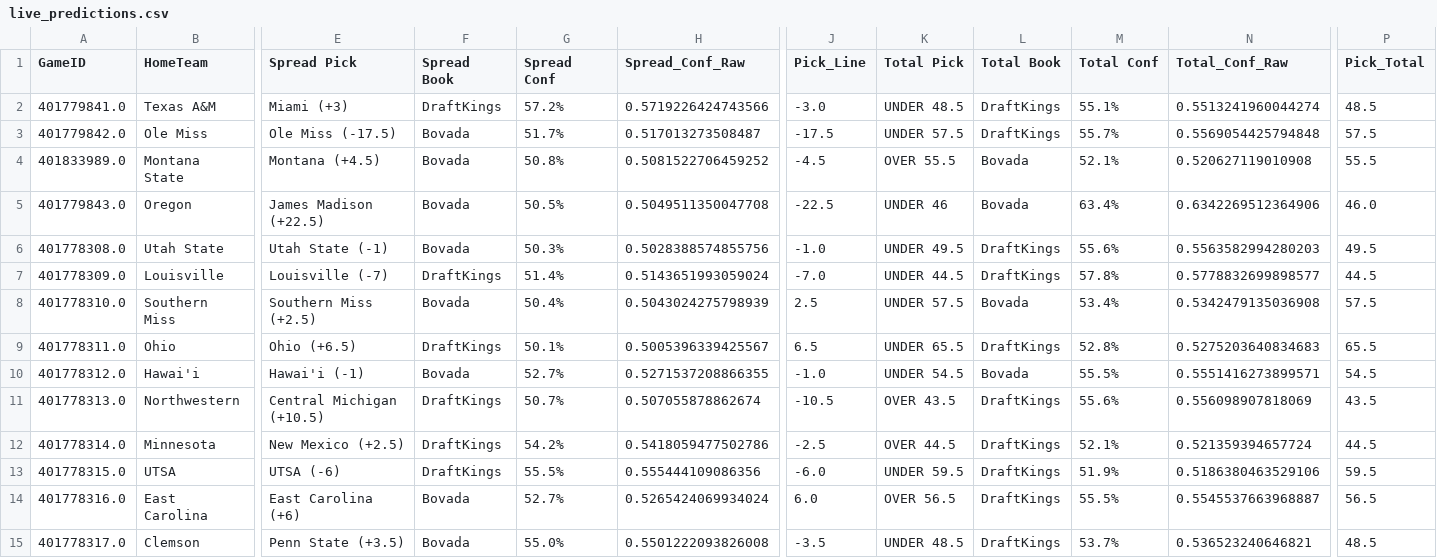
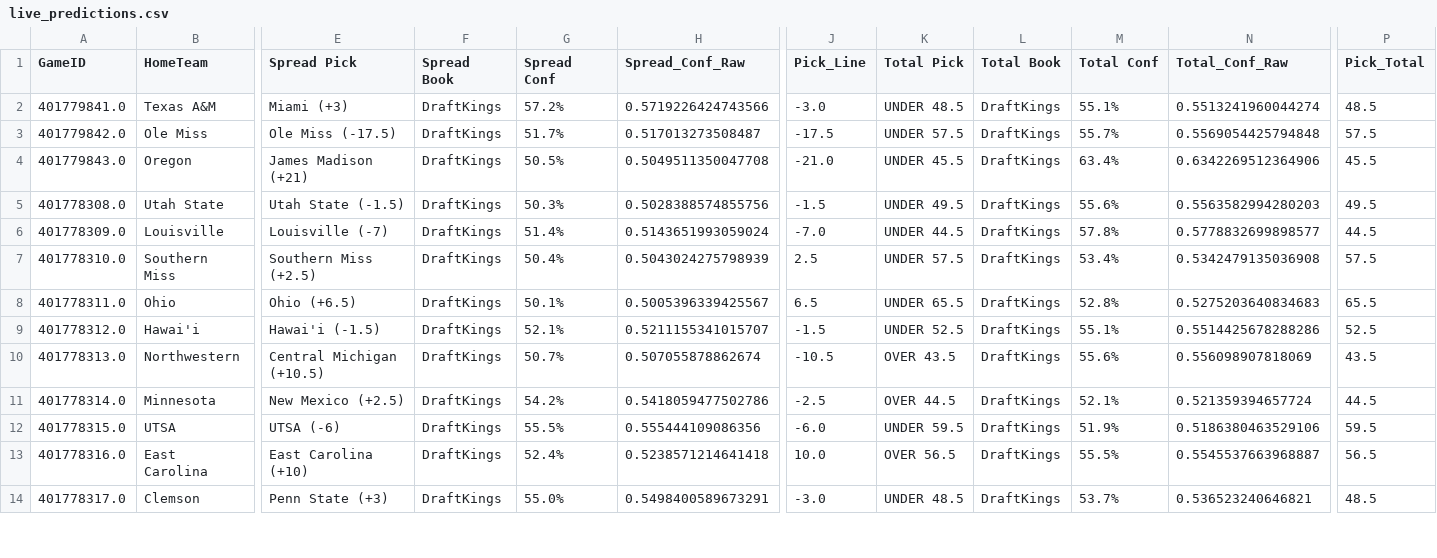
Before and after one commit to andrewrpokorny-source/cfb-analytics, a CSV file: live_predictions.csv, drawn as a sheet; only a part is shown, gaps mark what is left out; addresses are those after the commit; the diff covers the shown part only; the diff names each change by its address in the sheet, - before the commit and + after, or states it on an @@ line.

Commit message:
Auto-detect current week and update board

```diff
--- a/live_predictions.csv
+++ b/live_predictions.csv
-F3 (Spread Book): Bovada
+F3 (Spread Book): DraftKings
@@ row 4 moved to row 33: 401833989.0 @@
-E4 (Spread Pick): James Madison (+22.5)
+E4 (Spread Pick): James Madison (+21)
-F4:F5 (Spread Book): Bovada
+F4:F5 (Spread Book): DraftKings
-J4 (Pick_Line): -22.5
+J4 (Pick_Line): -21.0
-K4 (Total Pick): UNDER 46
+K4 (Total Pick): UNDER 45.5
-L4 (Total Book): Bovada
+L4 (Total Book): DraftKings
-P4 (Pick_Total): 46.0
+P4 (Pick_Total): 45.5
-E5 (Spread Pick): Utah State (-1)
+E5 (Spread Pick): Utah State (-1.5)
-J5 (Pick_Line): -1.0
+J5 (Pick_Line): -1.5
-F7 (Spread Book): Bovada
+F7 (Spread Book): DraftKings
-L7 (Total Book): Bovada
+L7 (Total Book): DraftKings
-E9 (Spread Pick): Hawai'i (-1)
+E9 (Spread Pick): Hawai'i (-1.5)
-F9 (Spread Book): Bovada
+F9 (Spread Book): DraftKings
-G9 (Spread Conf): 52.7%
+G9 (Spread Conf): 52.1%
-H9 (Spread_Conf_Raw): 0.5271537208866355
+H9 (Spread_Conf_Raw): 0.5211155341015707
-J9 (Pick_Line): -1.0
+J9 (Pick_Line): -1.5
-K9 (Total Pick): UNDER 54.5
+K9 (Total Pick): UNDER 52.5
-L9 (Total Book): Bovada
+L9 (Total Book): DraftKings
-M9 (Total Conf): 55.5%
+M9 (Total Conf): 55.1%
-N9 (Total_Conf_Raw): 0.5551416273899571
+N9 (Total_Conf_Raw): 0.5514425678288286
-P9 (Pick_Total): 54.5
+P9 (Pick_Total): 52.5
-E13 (Spread Pick): East Carolina (+6)
+E13 (Spread Pick): East Carolina (+10)
-F13:F14 (Spread Book): Bovada
+F13:F14 (Spread Book): DraftKings
-G13 (Spread Conf): 52.7%
+G13 (Spread Conf): 52.4%
-H13 (Spread_Conf_Raw): 0.5265424069934024
+H13 (Spread_Conf_Raw): 0.5238571214641418
-J13 (Pick_Line): 6.0
+J13 (Pick_Line): 10.0
-E14 (Spread Pick): Penn State (+3.5)
+E14 (Spread Pick): Penn State (+3)
-H14 (Spread_Conf_Raw): 0.5501222093826008
+H14 (Spread_Conf_Raw): 0.5498400589673291
-J14 (Pick_Line): -3.5
+J14 (Pick_Line): -3.0
```
Also changed, not shown: 53 edited cells elsewhere in this file.
